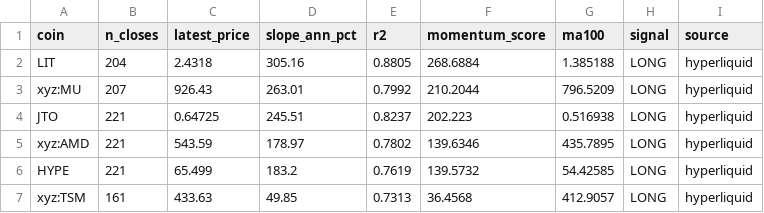
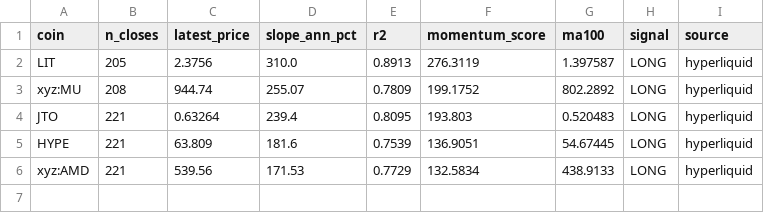
Before and after one commit to akiforge-lab/hyperliquid-momentum-scanner, a CSV file: output/top_longs.csv, drawn as a sheet.

```diff
--- a/output/top_longs.csv
+++ b/output/top_longs.csv
@@ -1,7 +1,6 @@
 coin,n_closes,latest_price,slope_ann_pct,r2,momentum_score,ma100,signal,source
-LIT,204,2.4318,305.16,0.8805,268.6884,1.385188,LONG,hyperliquid
-xyz:MU,207,926.43,263.01,0.7992,210.2044,796.5209,LONG,hyperliquid
-JTO,221,0.64725,245.51,0.8237,202.223,0.516938,LONG,hyperliquid
-xyz:AMD,221,543.59,178.97,0.7802,139.6346,435.7895,LONG,hyperliquid
-HYPE,221,65.499,183.2,0.7619,139.5732,54.42585,LONG,hyperliquid
-xyz:TSM,161,433.63,49.85,0.7313,36.4568,412.9057,LONG,hyperliquid
+LIT,205,2.3756,310.0,0.8913,276.3119,1.397587,LONG,hyperliquid
+xyz:MU,208,944.74,255.07,0.7809,199.1752,802.2892,LONG,hyperliquid
+JTO,221,0.63264,239.4,0.8095,193.803,0.520483,LONG,hyperliquid
+HYPE,221,63.809,181.6,0.7539,136.9051,54.67445,LONG,hyperliquid
+xyz:AMD,221,539.56,171.53,0.7729,132.5834,438.9133,LONG,hyperliquid
```
Also changed, not shown: output/all_rankings.csv, output/missing_symbols.csv, 8 other files.
